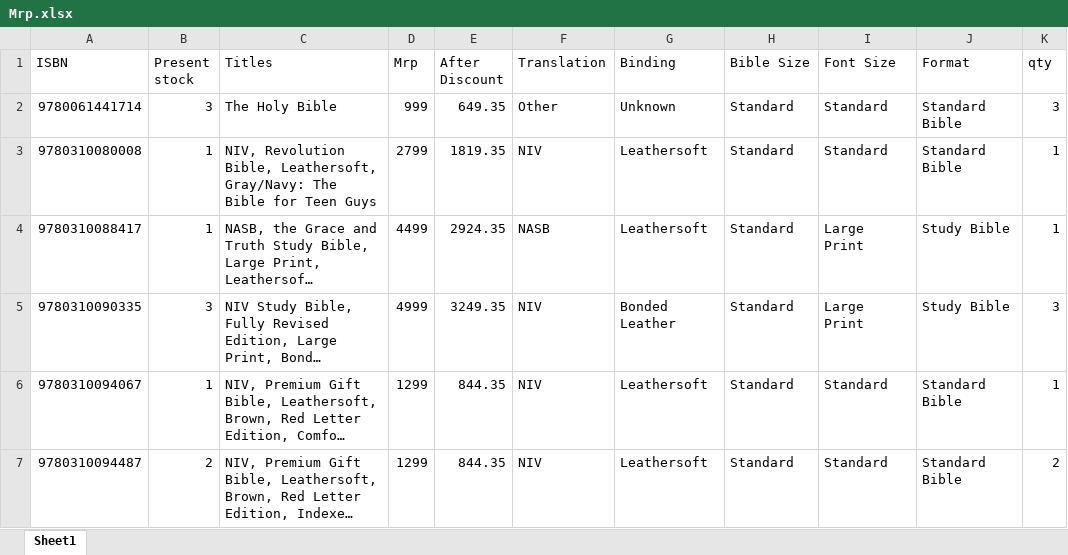
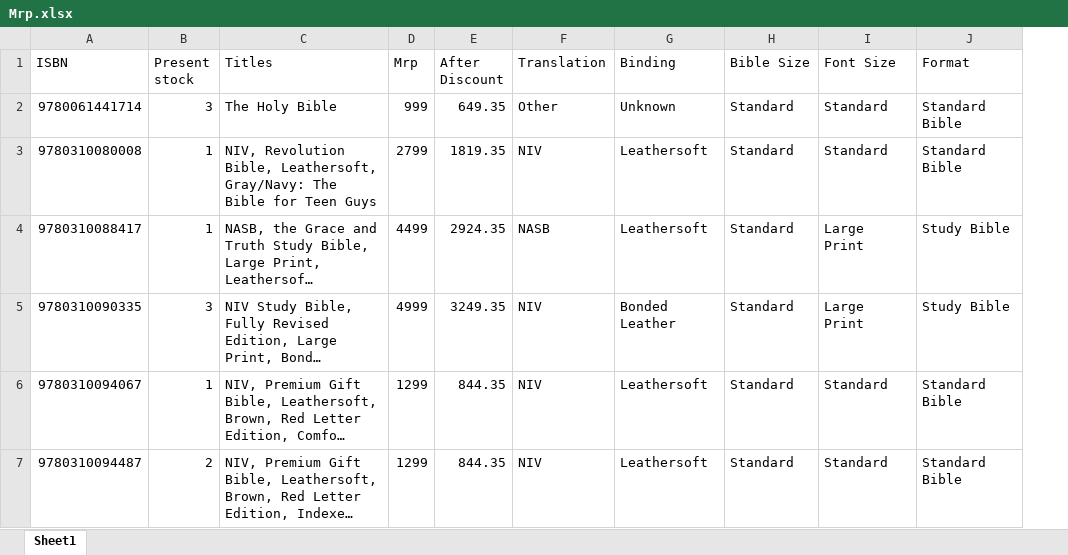
Before and after one commit to benedictceroa-creator/asha-books-wholesale, an Excel workbook: Mrp.xlsx, sheet Sheet1, drawn as a sheet; only a part is shown; long unchanged cells end in …; values as stored, in another font and other column widths than the file's, no borders; the diff covers the shown part only; the diff names each change by its address in the sheet, - before the commit and + after, or states it on an @@ line.

```diff
--- a/Mrp.xlsx (sheet Sheet1)
+++ b/Mrp.xlsx (sheet Sheet1)
-column K (qty), rows 2-7: 3 | 1 | 1 | 3 | 1 | 2
```
Also changed, not shown: 1 removed row and 3 edited cells elsewhere in this sheet, 1 other file.
